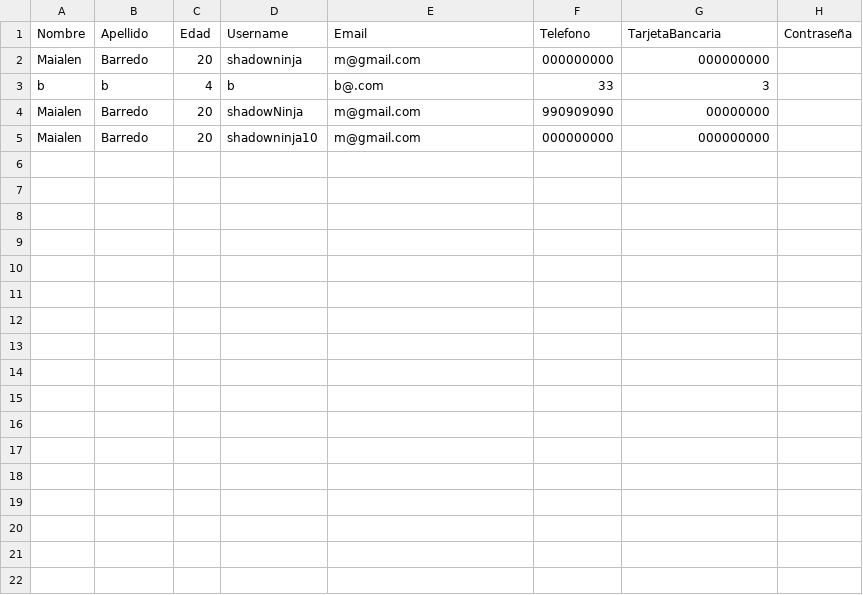
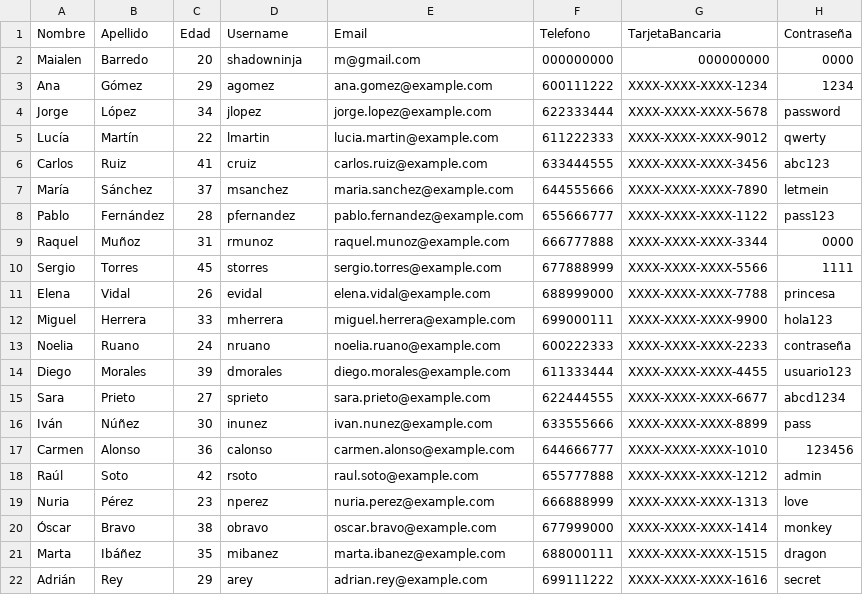
Before and after one commit to maib1510/PerreraProgra, a CSV file: usuarios.csv, drawn as a sheet.

```diff
--- a/usuarios.csv
+++ b/usuarios.csv
@@ -1,5 +1,22 @@
 Nombre,Apellido,Edad,Username,Email,Telefono,TarjetaBancaria,Contraseña
-Maialen,Barredo,20,shadowninja,m@gmail.com,000000000,000000000
-b,b,4,b,b@.com,33,3
-Maialen,Barredo,20,shadowNinja,m@gmail.com,990909090,00000000
-Maialen,Barredo,20,shadowninja10,m@gmail.com,000000000,000000000
+Maialen,Barredo,20,shadowninja,m@gmail.com,000000000,000000000,0000
+Ana,Gómez,29,agomez,ana.gomez@example.com,600111222,XXXX-XXXX-XXXX-1234,1234
+Jorge,López,34,jlopez,jorge.lopez@example.com,622333444,XXXX-XXXX-XXXX-5678,password
+Lucía,Martín,22,lmartin,lucia.martin@example.com,611222333,XXXX-XXXX-XXXX-9012,qwerty
+Carlos,Ruiz,41,cruiz,carlos.ruiz@example.com,633444555,XXXX-XXXX-XXXX-3456,abc123
+María,Sánchez,37,msanchez,maria.sanchez@example.com,644555666,XXXX-XXXX-XXXX-7890,letmein
+Pablo,Fernández,28,pfernandez,pablo.fernandez@example.com,655666777,XXXX-XXXX-XXXX-1122,pass123
+Raquel,Muñoz,31,rmunoz,raquel.munoz@example.com,666777888,XXXX-XXXX-XXXX-3344,0000
+Sergio,Torres,45,storres,sergio.torres@example.com,677888999,XXXX-XXXX-XXXX-5566,1111
+Elena,Vidal,26,evidal,elena.vidal@example.com,688999000,XXXX-XXXX-XXXX-7788,princesa
+Miguel,Herrera,33,mherrera,miguel.herrera@example.com,699000111,XXXX-XXXX-XXXX-9900,hola123
+Noelia,Ruano,24,nruano,noelia.ruano@example.com,600222333,XXXX-XXXX-XXXX-2233,contraseña
+Diego,Morales,39,dmorales,diego.morales@example.com,611333444,XXXX-XXXX-XXXX-4455,usuario123
+Sara,Prieto,27,sprieto,sara.prieto@example.com,622444555,XXXX-XXXX-XXXX-6677,abcd1234
+Iván,Núñez,30,inunez,ivan.nunez@example.com,633555666,XXXX-XXXX-XXXX-8899,pass
+Carmen,Alonso,36,calonso,carmen.alonso@example.com,644666777,XXXX-XXXX-XXXX-1010,123456
+Raúl,Soto,42,rsoto,raul.soto@example.com,655777888,XXXX-XXXX-XXXX-1212,admin
+Nuria,Pérez,23,nperez,nuria.perez@example.com,666888999,XXXX-XXXX-XXXX-1313,love
+Óscar,Bravo,38,obravo,oscar.bravo@example.com,677999000,XXXX-XXXX-XXXX-1414,monkey
+Marta,Ibáñez,35,mibanez,marta.ibanez@example.com,688000111,XXXX-XXXX-XXXX-1515,dragon
+Adrián,Rey,29,arey,adrian.rey@example.com,699111222,XXXX-XXXX-XXXX-1616,secret
```
Also changed, not shown: 7 other files.
